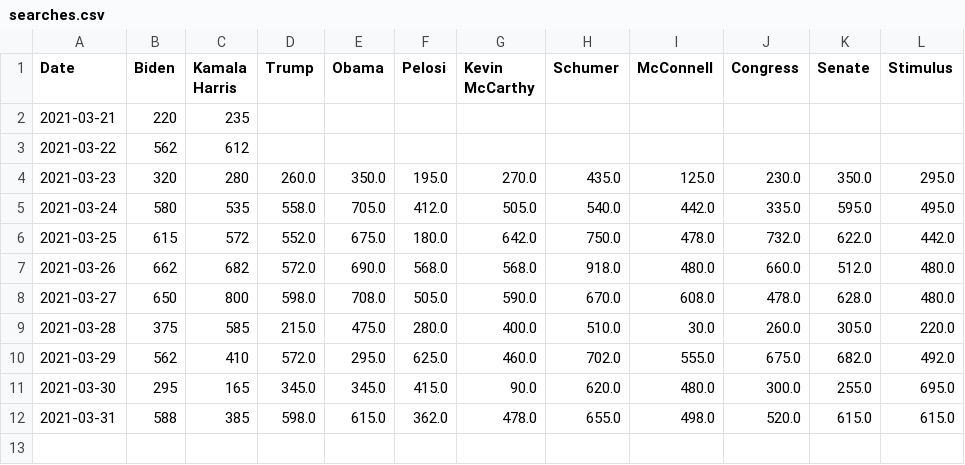
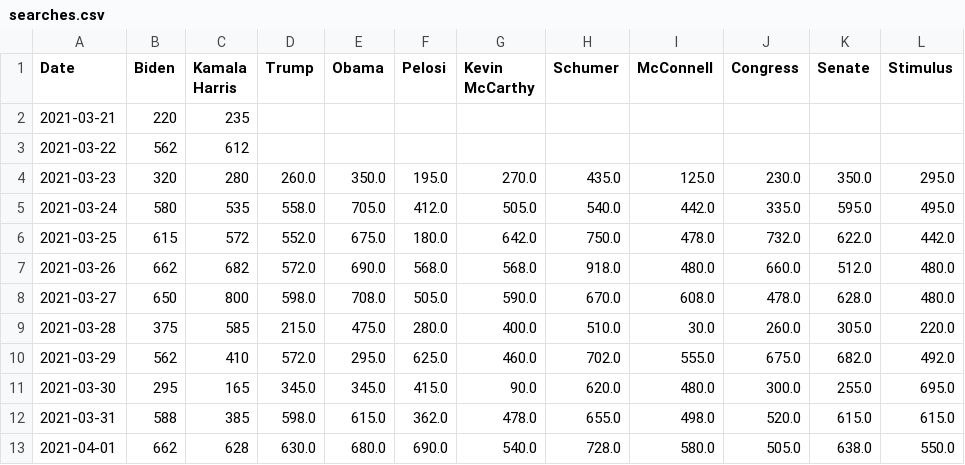
Before and after one commit to PatrickC05/twitter-sentiment, a CSV file: searches.csv, drawn as a sheet.

```diff
--- a/searches.csv
+++ b/searches.csv
@@ -12 +12,2 @@ Date,Biden,Kamala Harris,Trump,Obama,Pelosi,Kevin McCarthy,Schumer,McConnell,Con
 2021-03-31,588,385,598.0,615.0,362.0,478.0,655.0,498.0,520.0,615.0,615.0
+2021-04-01,662,628,630.0,680.0,690.0,540.0,728.0,580.0,505.0,638.0,550.0
```
Also changed, not shown: users.csv.
